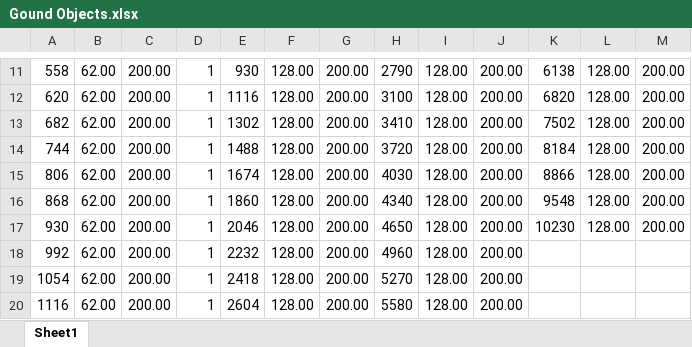
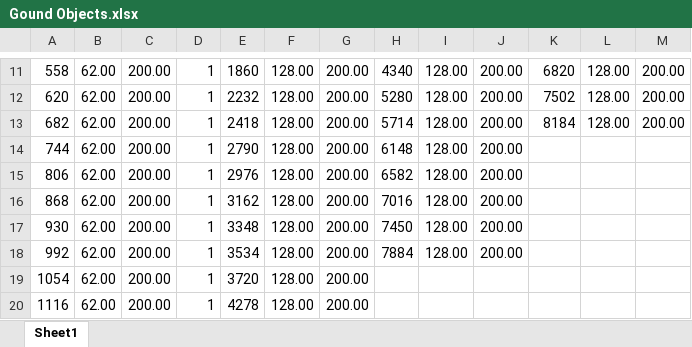
Before and after one commit to JosipOreskovic/SpaceRetroTrouble, an Excel workbook: Assets/Levels/Gound Objects.xlsx, sheet Sheet1, drawn as a sheet; only a part is shown, gaps mark what is left out; values as stored, in another font and other column widths than the file's, no borders; the diff covers the shown part only; the diff names each change by its address in the sheet, - before the commit and + after, or states it on an @@ line.

```diff
--- a/Assets/Levels/Gound Objects.xlsx (sheet Sheet1)
+++ b/Assets/Levels/Gound Objects.xlsx (sheet Sheet1)
-E11: 930
+E11: 1860
-H11: 2790
+H11: 4340
-K11: 6138
+K11: 6820
-E12: 1116
+E12: 2232
-H12: 3100
+H12: 5280
-K12: 6820
+K12: 7502
-E13: 1302
+E13: 2418
-H13: 3410
+H13: 5714
-K13: 7502
+K13: 8184
-E14: 1488
+E14: 2790
-H14: 3720
+H14: 6148
-K14: 8184
+K14: (empty)
-L14:L17: 128.00
+L14:L17: (empty)
-M14:M17: 200.00
+M14:M17: (empty)
-E15: 1674
+E15: 2976
-H15: 4030
+H15: 6582
-K15: 8866
+K15: (empty)
-E16: 1860
+E16: 3162
-H16: 4340
+H16: 7016
-K16: 9548
+K16: (empty)
-E17: 2046
+E17: 3348
-H17: 4650
+H17: 7450
-K17: 10230
+K17: (empty)
-E18: 2232
+E18: 3534
-H18: 4960
+H18: 7884
-E19: 2418
+E19: 3720
-H19: 5270
+H19: (empty)
-I19:I20: 128.00
+I19:I20: (empty)
-J19:J20: 200.00
+J19:J20: (empty)
-E20: 2604
+E20: 4278
-H20: 5580
+H20: (empty)
```
Also changed, not shown: 33 removed rows and 167 edited cells elsewhere in this sheet, Assets/Levels/FuelTanks.xlsx, Assets/Levels/PlasmaCannons.xlsx, 18 other files.
